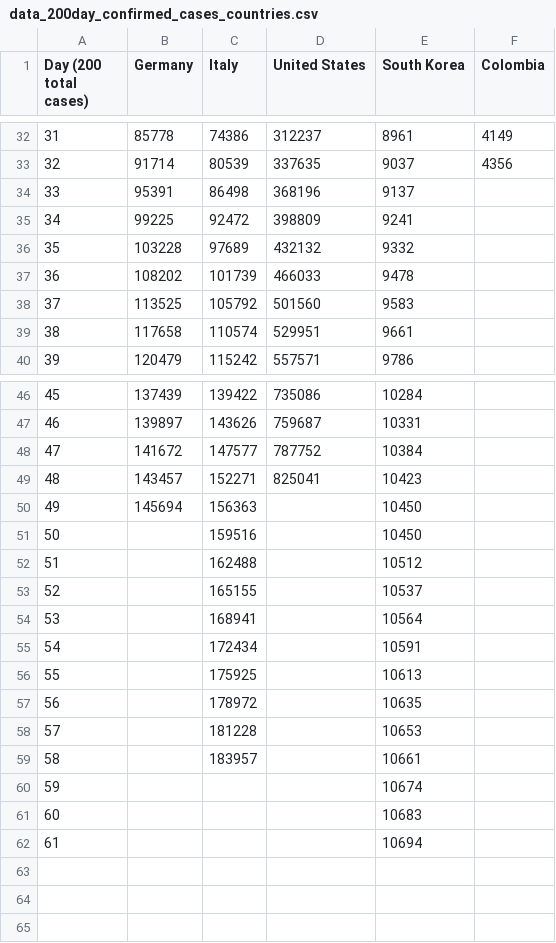
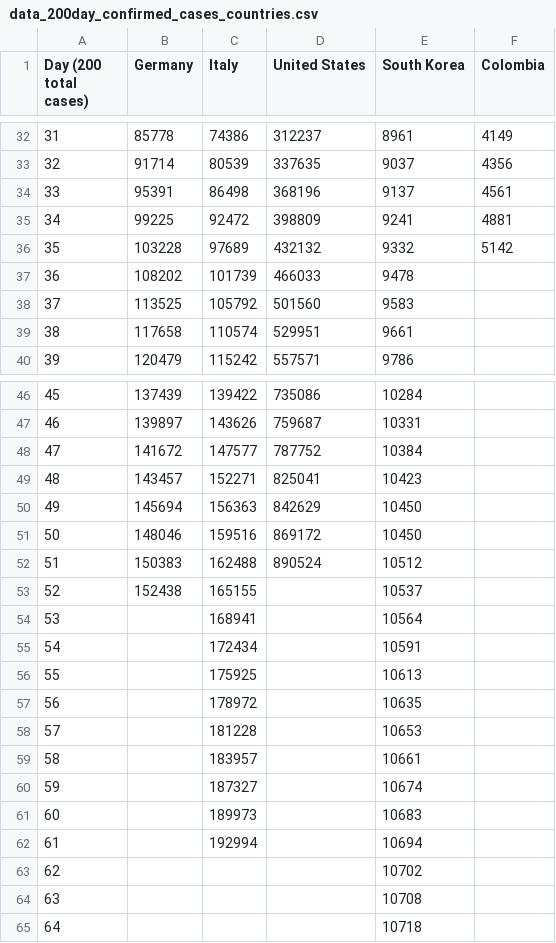
Before and after one commit to ideascol/covid19, a CSV file: data/data_200day_confirmed_cases_countries.csv, drawn as a sheet; only a part is shown, gaps mark what is left out; addresses are those after the commit; the diff names each change by its address in the sheet, - before the commit and + after, or states it on an @@ line.

```diff
--- a/data/data_200day_confirmed_cases_countries.csv
+++ b/data/data_200day_confirmed_cases_countries.csv
-F34 (Colombia): (empty)
+F34 (Colombia): 4561
-F35 (Colombia): (empty)
+F35 (Colombia): 4881
-F36 (Colombia): (empty)
+F36 (Colombia): 5142
-D50 (United States): (empty)
+D50 (United States): 842629
-B51 (Germany): (empty)
+B51 (Germany): 148046
-D51 (United States): (empty)
+D51 (United States): 869172
-B52 (Germany): (empty)
+B52 (Germany): 150383
-D52 (United States): (empty)
+D52 (United States): 890524
-B53 (Germany): (empty)
+B53 (Germany): 152438
+row 60: 59 |  | 187327 |  | 10674
+row 61: 60 |  | 189973 |  | 10683
+row 62: 61 |  | 192994 |  | 10694
@@ column A (Day (200 total cases)) renumbered from row 63 down @@
-E63 (South Korea): 10674
+E63 (South Korea): 10702
-E64 (South Korea): 10683
+E64 (South Korea): 10708
-E65 (South Korea): 10694
+E65 (South Korea): 10718
```
Also changed, not shown: data/data_200day_tests_countries.csv, data/data_italy.csv, 6 other files.
